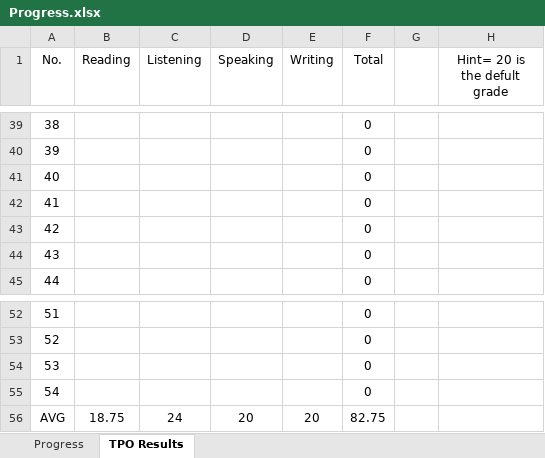
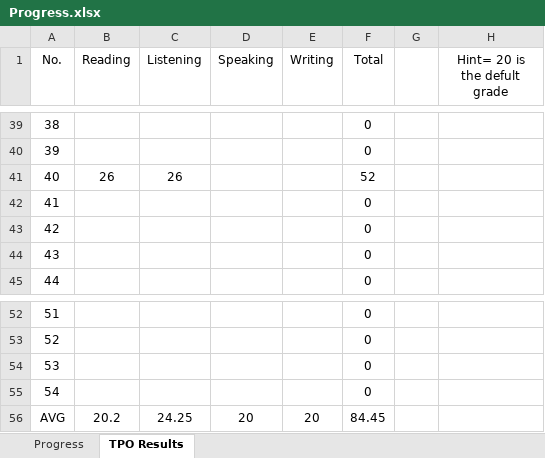
Before and after one commit to amirsojoodi/Manuals-and-Tutorials, an Excel workbook: TOEFL/Progress.xlsx, sheet TPO Results, drawn as a sheet; only a part is shown, gaps mark what is left out; values as stored, in another font and other column widths than the file's, no borders; table styles not drawn; the diff names each change by its address in the sheet, - before the commit and + after, or states it on an @@ line.

```diff
--- a/TOEFL/Progress.xlsx (sheet TPO Results)
+++ b/TOEFL/Progress.xlsx (sheet TPO Results)
-B41 (Reading): (empty)
+B41 (Reading): 26
-C41 (Listening): (empty)
+C41 (Listening): 26
-F41 (Total): 0
+F41 (Total): 52
-B56 (Reading): 18.75
+B56 (Reading): 20.2
-C56 (Listening): 24
+C56 (Listening): 24.25
-F56 (Total): 82.75
+F56 (Total): 84.45
```
Also changed, not shown: sheet Progress.
